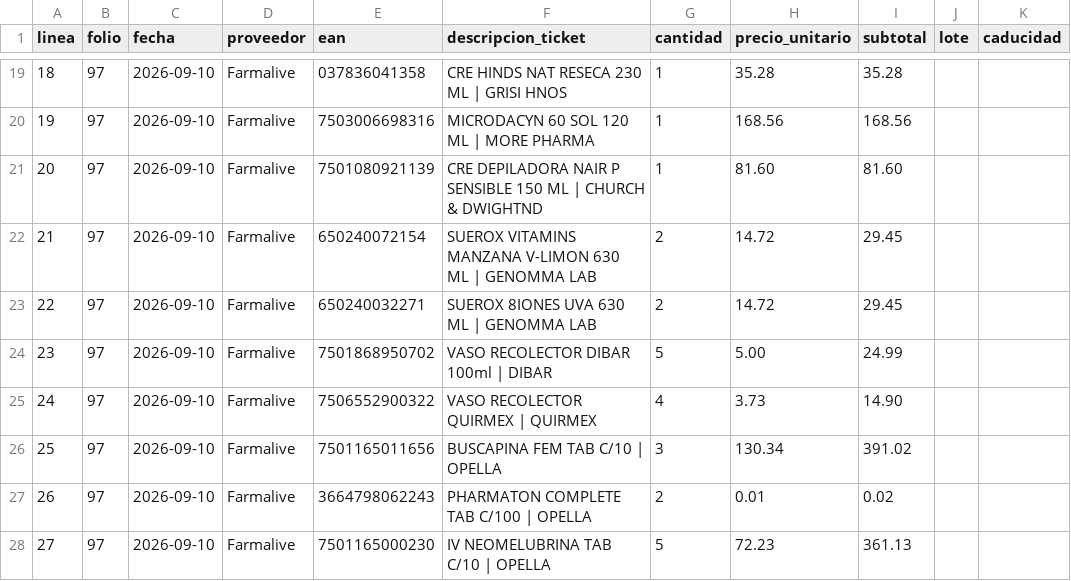
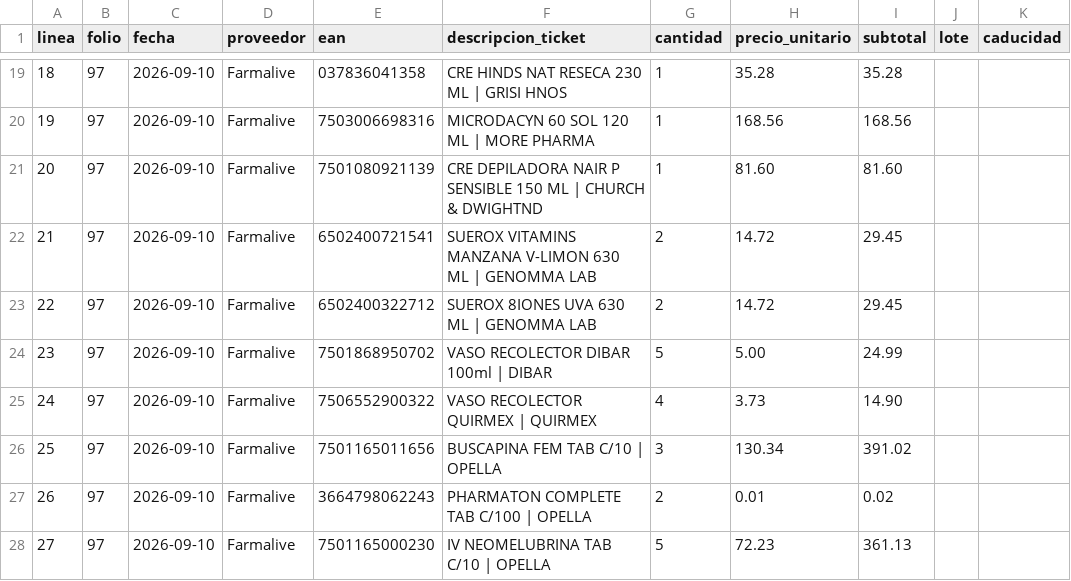
Before and after one commit to ibarraivane/farmacapital, a CSV file: sql/generated/ticket_farmalive_97.csv, drawn as a sheet; only a part is shown, gaps mark what is left out; the diff names each change by its address in the sheet, - before the commit and + after, or states it on an @@ line.

```diff
--- a/sql/generated/ticket_farmalive_97.csv
+++ b/sql/generated/ticket_farmalive_97.csv
-E22 (ean): 650240072154
+E22 (ean): 6502400721541
-E23 (ean): 650240032271
+E23 (ean): 6502400322712
```
Also changed, not shown: 15 other files.
